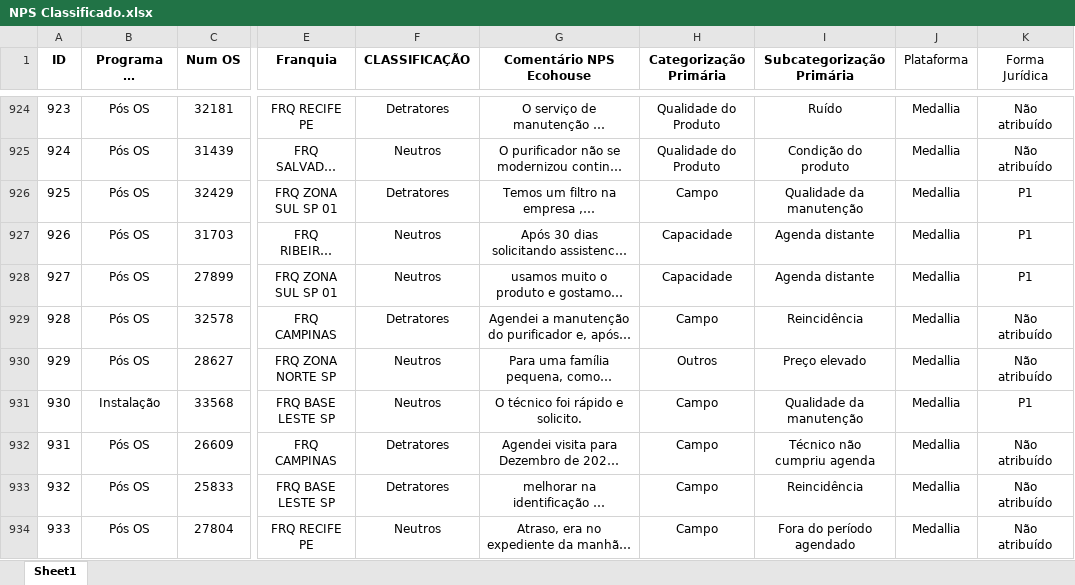
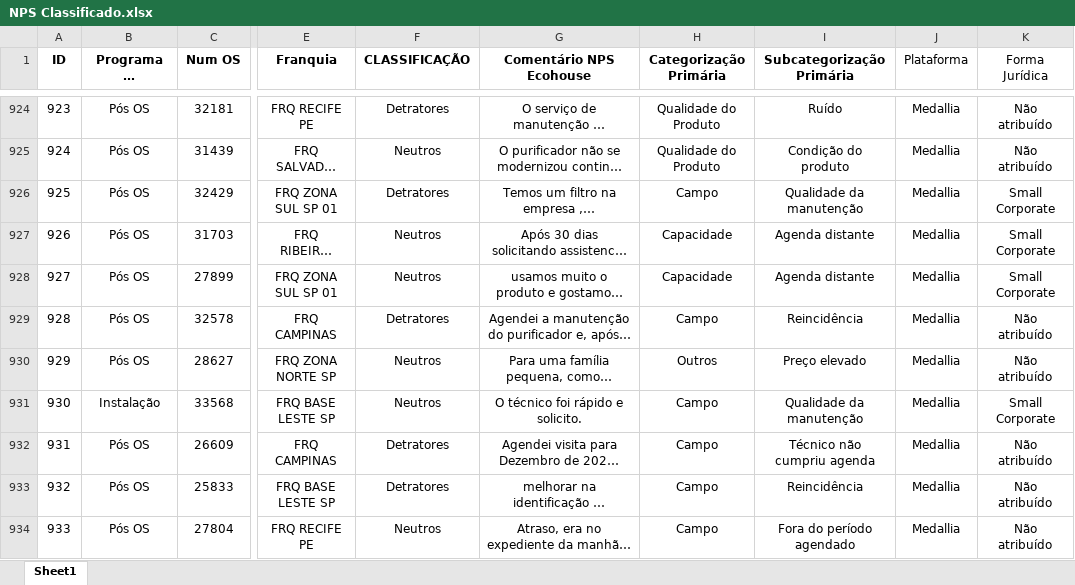
Before and after one commit to pedrofregulhe/nps-franquias, an Excel workbook: NPS Classificado.xlsx, sheet Sheet1, drawn as a sheet; only a part is shown, gaps mark what is left out; long unchanged cells end in …; values as stored, in another font and other column widths than the file's, no borders; the diff covers the shown part only; the diff names each change by its address in the sheet, - before the commit and + after, or states it on an @@ line.

```diff
--- a/NPS Classificado.xlsx (sheet Sheet1)
+++ b/NPS Classificado.xlsx (sheet Sheet1)
-K926:K928 (Forma Jurídica): P1
+K926:K928 (Forma Jurídica): Small Corporate
-K931 (Forma Jurídica): P1
+K931 (Forma Jurídica): Small Corporate
```
Also changed, not shown: 30 added rows and 209 edited cells elsewhere in this sheet, 1 other file.
